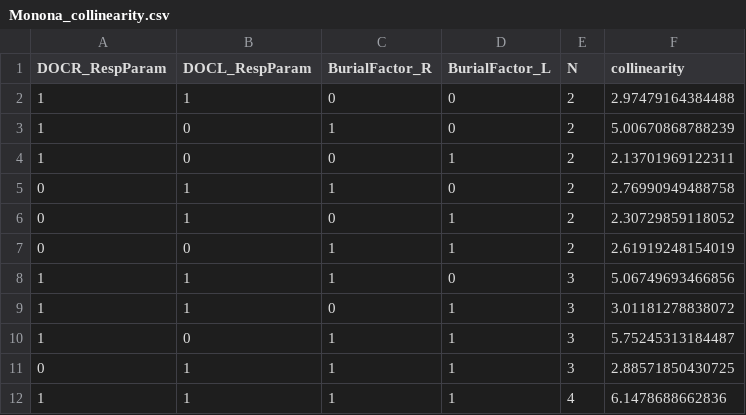
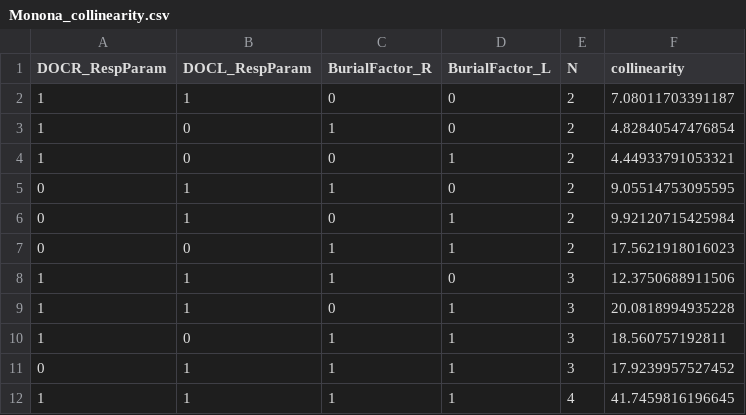
Before and after one commit to GLEON/SOS, a CSV file: R/FMEresults/Monona_collinearity.csv, drawn as a sheet.

```diff
--- a/R/FMEresults/Monona_collinearity.csv
+++ b/R/FMEresults/Monona_collinearity.csv
@@ -1,12 +1,12 @@
 "DOCR_RespParam","DOCL_RespParam","BurialFactor_R","BurialFactor_L","N","collinearity"
-1,1,0,0,2,2.97479164384488
-1,0,1,0,2,5.00670868788239
-1,0,0,1,2,2.13701969122311
-0,1,1,0,2,2.76990949488758
-0,1,0,1,2,2.30729859118052
-0,0,1,1,2,2.61919248154019
-1,1,1,0,3,5.06749693466856
-1,1,0,1,3,3.01181278838072
-1,0,1,1,3,5.75245313184487
-0,1,1,1,3,2.88571850430725
-1,1,1,1,4,6.1478688662836
+1,1,0,0,2,7.08011703391187
+1,0,1,0,2,4.82840547476854
+1,0,0,1,2,4.44933791053321
+0,1,1,0,2,9.05514753095595
+0,1,0,1,2,9.92120715425984
+0,0,1,1,2,17.5621918016023
+1,1,1,0,3,12.3750688911506
+1,1,0,1,3,20.0818994935228
+1,0,1,1,3,18.560757192811
+0,1,1,1,3,17.9239957527452
+1,1,1,1,4,41.7459816196645
```
Also changed, not shown: R/FMEresults/Toolik_collinearity.csv, R/FMEresults/Trout_collinearity.csv, 15 other files.
